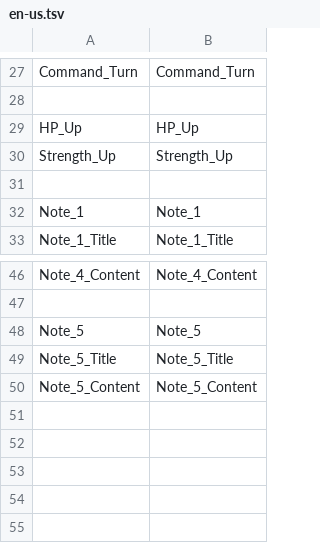
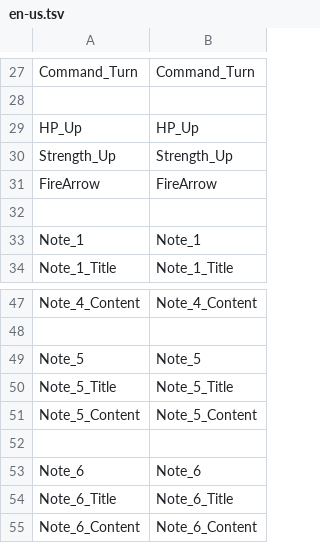
Before and after one commit to hihilkh/demo-game-unity-metroidvania, a TSV file: Metroidvania/Assets/StreamingAssets/Localization/en-us.tsv, drawn as a sheet; only a part is shown, gaps mark what is left out; the diff names each change by its address in the sheet, - before the commit and + after, or states it on an @@ line.

Commit message:
Added FireArrow image asset and update tiles image asset

```diff
--- a/Metroidvania/Assets/StreamingAssets/Localization/en-us.tsv
+++ b/Metroidvania/Assets/StreamingAssets/Localization/en-us.tsv
+row 31: FireArrow | FireArrow
+row 52: (empty)
+row 53: Note_6 | Note_6
+row 54: Note_6_Title | Note_6_Title
+row 55: Note_6_Content | Note_6_Content
```
Also changed, not shown: 9 other files.
